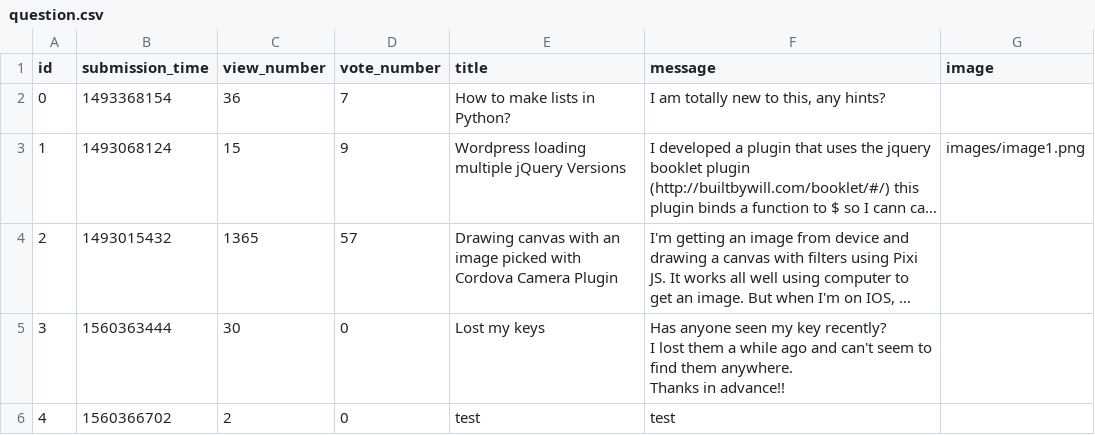
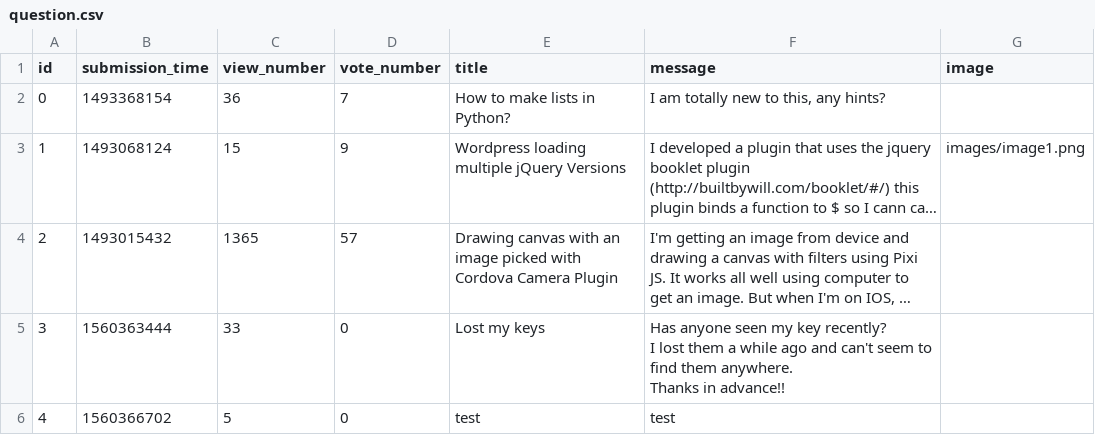
Before and after one commit to snegyeliczky/Ask-Mate, a CSV file: sample_data/question.csv, drawn as a sheet; long unchanged cells end in …; the diff names each change by its address in the sheet, - before the commit and + after, or states it on an @@ line.

Commit message:
fixed bug in view counter feature; now only counts when question is viewed from main menu/list

```diff
--- a/sample_data/question.csv
+++ b/sample_data/question.csv
-C5 (view_number): 30
+C5 (view_number): 33
-C6 (view_number): 2
+C6 (view_number): 5
```
Also changed, not shown: 2 other files.
